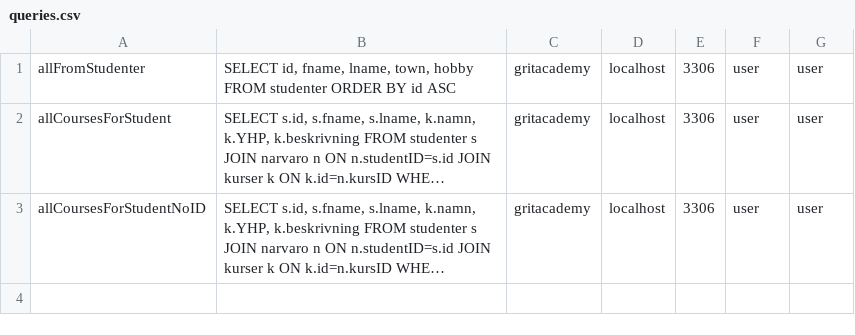
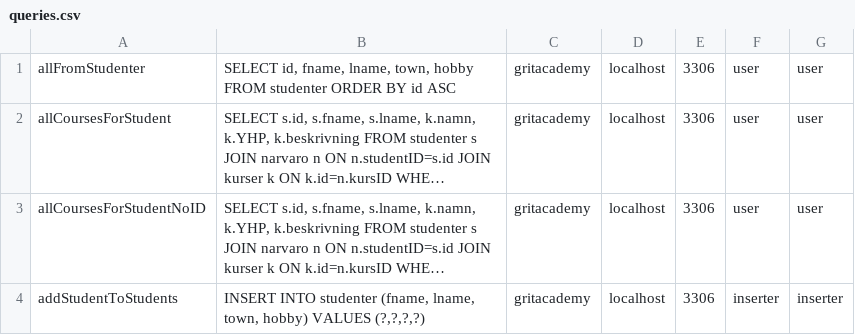
Before and after one commit to LukasKurasinski/Java23_WebDev_Lecture2, a CSV file: src/main/java/models/queries.csv, drawn as a sheet; long unchanged cells end in …; the diff names each change by its address in the sheet, - before the commit and + after, or states it on an @@ line.

Commit message:
added UpdateStudents Servlet.

```diff
--- a/src/main/java/models/queries.csv
+++ b/src/main/java/models/queries.csv
+row 4: addStudentToStudents | INSERT INTO studenter (fname, lname, town, hobby) VALUES (?,?,?,?) | gritacademy | localhost | 3306 | inserter | inserter
```
Also changed, not shown: 6 other files.
